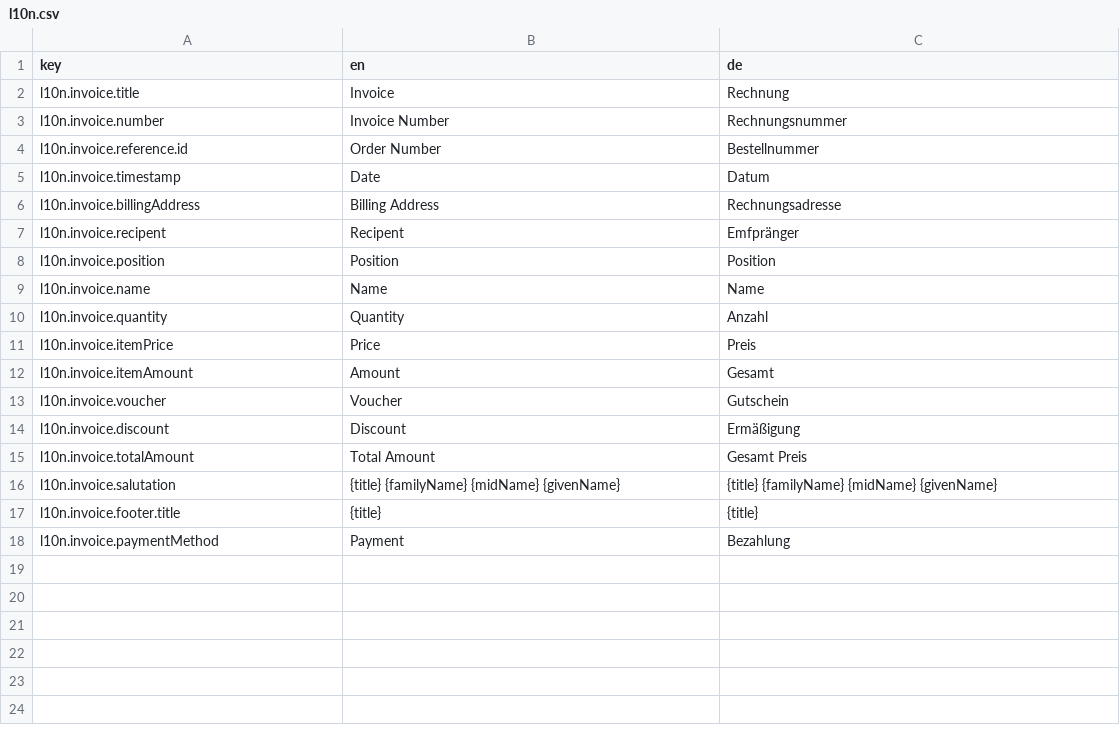
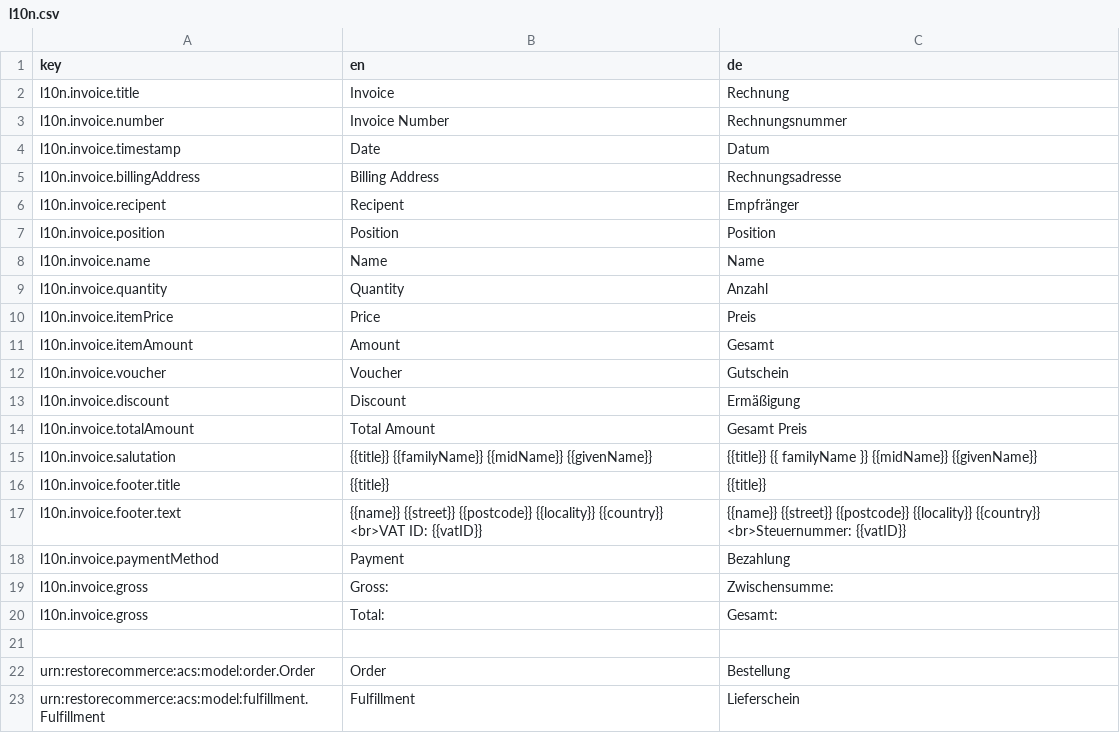
Before and after one commit to restorecommerce/invoicing-srv, a CSV file: templates/l10n.csv, drawn as a sheet.

Commit message:
fix(templates): complete template rendering

```diff
--- a/templates/l10n.csv
+++ b/templates/l10n.csv
@@ -3,6 +3,5 @@ l10n.invoice.title, "Invoice", "Rechnung"
 l10n.invoice.number, "Invoice Number", "Rechnungsnummer"
-l10n.invoice.reference.id, "Order Number", "Bestellnummer"
 l10n.invoice.timestamp, "Date", "Datum"
 l10n.invoice.billingAddress, "Billing Address", "Rechnungsadresse"
-l10n.invoice.recipent, "Recipent", "Emfpränger"
+l10n.invoice.recipent, "Recipent", "Empfränger"
 l10n.invoice.position, "Position", "Position"
@@ -15,4 +14,10 @@ l10n.invoice.discount, "Discount", "Ermäßigung"
 l10n.invoice.totalAmount, "Total Amount", "Gesamt Preis"
-l10n.invoice.salutation, "{title} {familyName} {midName} {givenName}", "{title} {familyName} {midName} {givenName}"
-l10n.invoice.footer.title, "{title}", "{title}"
+l10n.invoice.salutation, "{{title}} {{familyName}} {{midName}} {{givenName}}", "{{title}} {{   familyName   }} {{midName}} {{givenName}}"
+l10n.invoice.footer.title, "{{title}}", "{{title}}"
+l10n.invoice.footer.text, "{{name}} {{street}} {{postcode}} {{locality}} {{country}} <br>VAT ID: {{vatID}}", "{{name}} {{street}} {{postcode}} {{locality}} {{country}} <br>Steuernummer: {{vatID}}"
 l10n.invoice.paymentMethod, "Payment", "Bezahlung"
+l10n.invoice.gross, "Gross:", "Zwischensumme:"
+l10n.invoice.gross, "Total:", "Gesamt:"
+
+urn:restorecommerce:acs:model:order.Order, "Order", "Bestellung"
+urn:restorecommerce:acs:model:fulfillment.Fulfillment, "Fulfillment", "Lieferschein"
```
Also changed, not shown: 11 other files.
